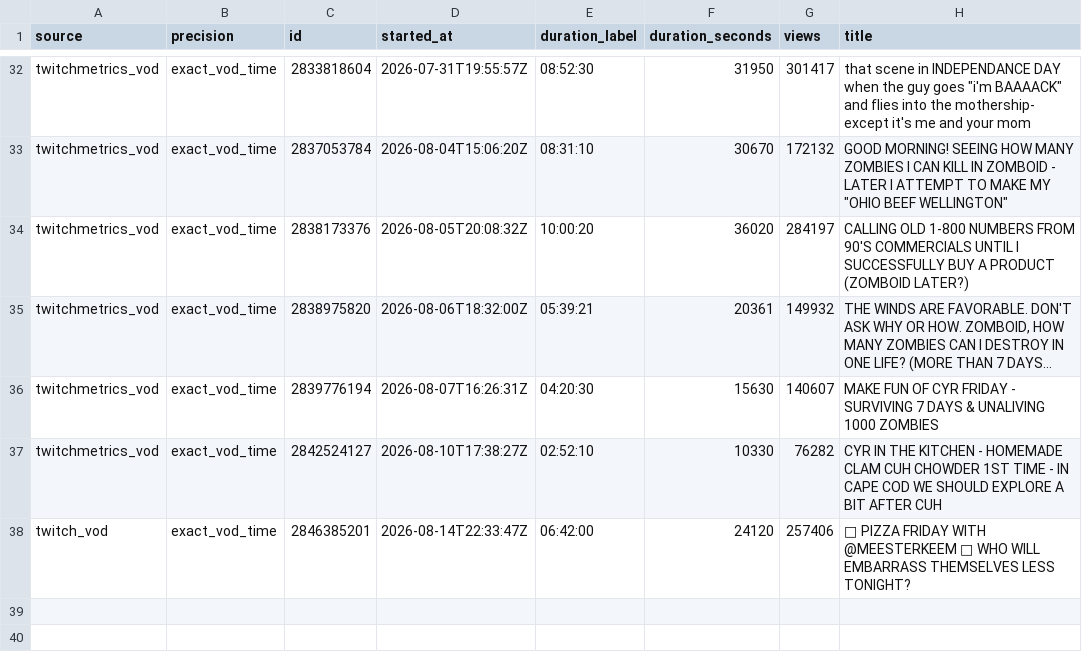
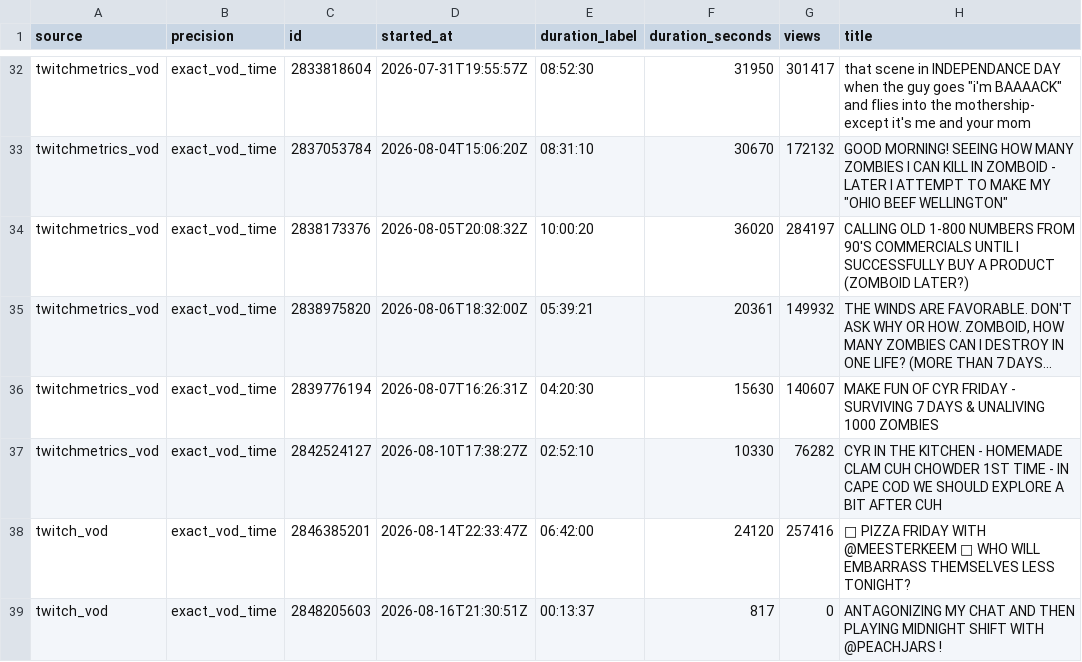
Before and after one commit to sardistic/cyr, a CSV file: data/exact-streams.csv, drawn as a sheet; only a part is shown, gaps mark what is left out; long unchanged cells end in ….

```diff
--- a/data/exact-streams.csv
+++ b/data/exact-streams.csv
@@ -37,2 +37,3 @@ twitchmetrics_vod,exact_vod_time,2839776194,2026-08-07T16:26:31Z,04:20:30,15630,
 twitchmetrics_vod,exact_vod_time,2842524127,2026-08-10T17:38:27Z,02:52:10,10330,76282,CYR IN THE KITCHEN - HOMEMADE CLAM CUH CHOWDER 1ST TIME - IN CAPE COD WE SHOULD EXPLORE A BIT AFTER CUH
-twitch_vod,exact_vod_time,2846385201,2026-08-14T22:33:47Z,06:42:00,24120,257406,🍕 PIZZA FRIDAY WITH @MEESTERKEEM 🍕 WHO WILL EMBARRASS THEMSELVES LESS TONIGHT?
+twitch_vod,exact_vod_time,2846385201,2026-08-14T22:33:47Z,06:42:00,24120,257416,🍕 PIZZA FRIDAY WITH @MEESTERKEEM 🍕 WHO WILL EMBARRASS THEMSELVES LESS TONIGHT?
+twitch_vod,exact_vod_time,2848205603,2026-08-16T21:30:51Z,00:13:37,817,0,ANTAGONIZING MY CHAT AND THEN PLAYING MIDNIGHT SHIFT WITH @PEACHJARS !
```
Also changed, not shown: data/sully-streams.csv, 2 other files.
